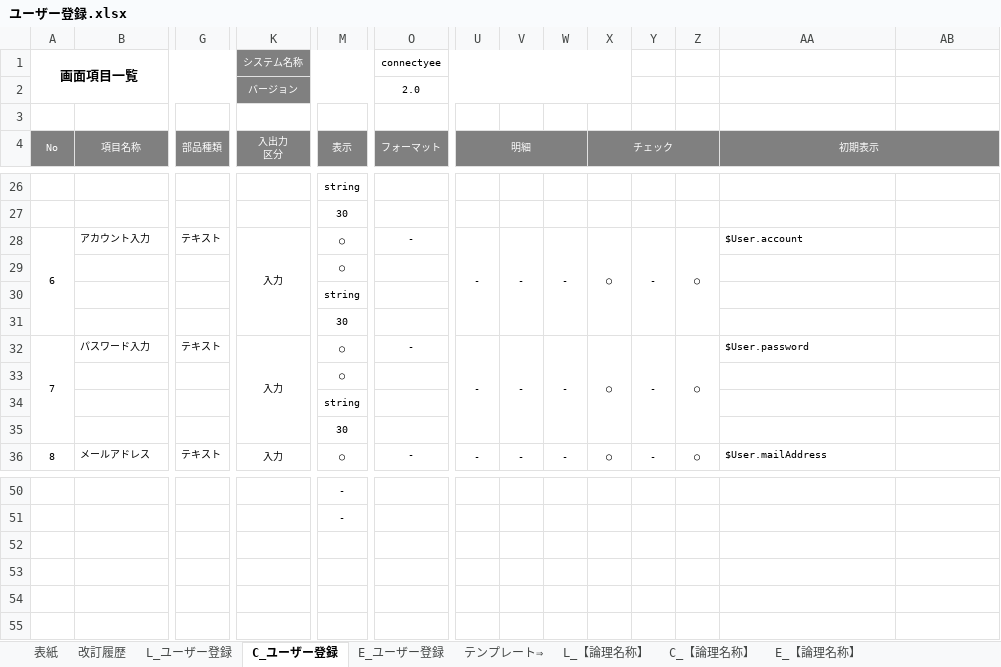
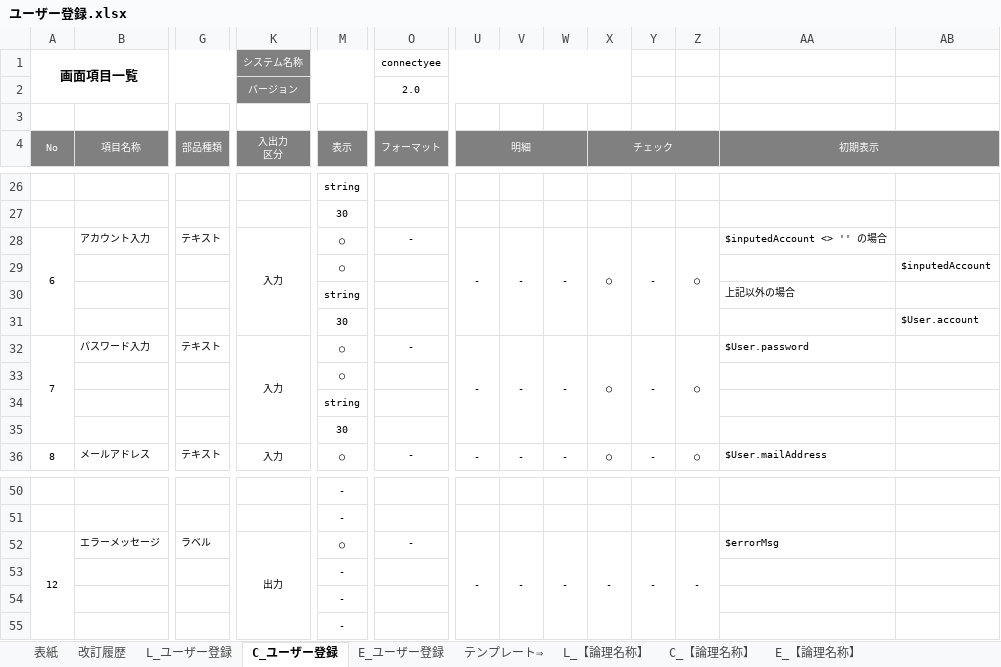
Before and after one commit to glambizm/connectyee, an Excel workbook: 30 設計/20 プログラム設計/10 機能設計/52 ユーザー管理/画面設計/ユーザー登録.xlsx, sheet C_ユーザー登録, drawn as a sheet; only a part is shown, gaps mark what is left out; values as stored, in another font and other column widths than the file's, no borders; rows hold the shown columns only; the diff names each change by its address in the sheet, - before the commit and + after, or states it on an @@ line.

```diff
--- a/30 設計/20 プログラム設計/10 機能設計/52 ユーザー管理/画面設計/ユーザー登録.xlsx (sheet C_ユーザー登録)
+++ b/30 設計/20 プログラム設計/10 機能設計/52 ユーザー管理/画面設計/ユーザー登録.xlsx (sheet C_ユーザー登録)
-AA28 (初期表示): $User.account
+AA28 (初期表示): $inputedAccount <> '' の場合
-AB29: (empty)
+AB29: $inputedAccount
-AA30 (初期表示): (empty)
+AA30 (初期表示): 上記以外の場合
-AB31: (empty)
+AB31: $User.account
+row 52: 12 | エラーメッセージ | ラベル | 出力 | ○ | - | - | - | - | - | - | - | $errorMsg
+row 53:  |  |  |  | -
+row 54:  |  |  |  | -
+row 55:  |  |  |  | -
```
Also changed, not shown: sheet L_ユーザー登録, charts or pictures, 30 設計/20 プログラム設計/10 機能設計/51 ユーザー情報変更/画面設計/ユーザー情報変更画面.xlsx, 30 設計/20 プログラム設計/20 クラス設計/10 backend/10 controller/AppController.xlsx, 13 other files.
